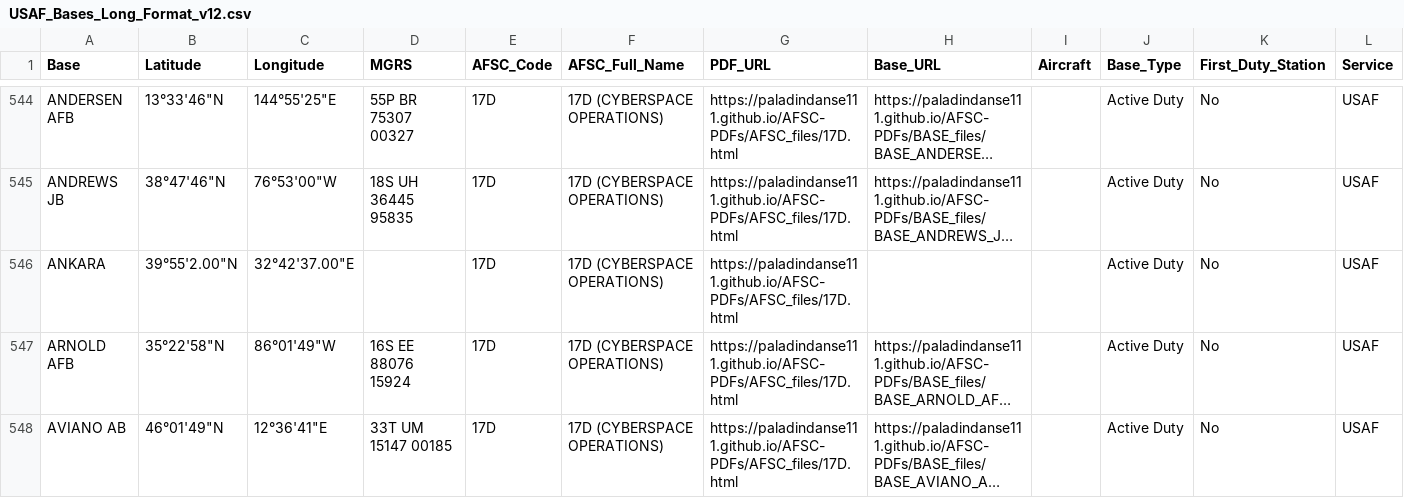
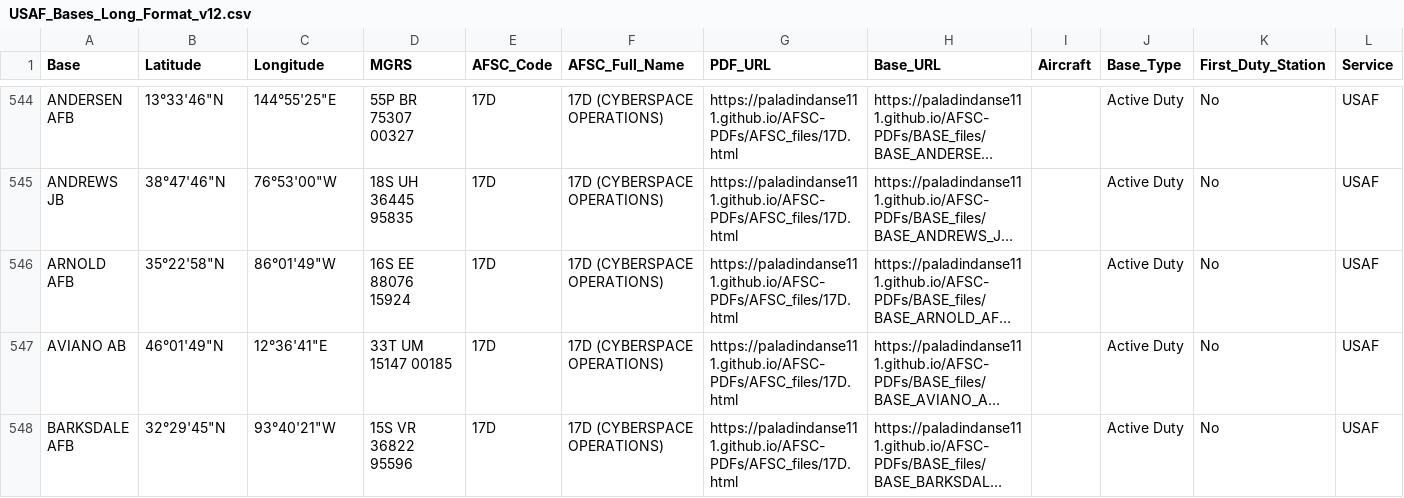
Before and after one commit to Paladindanse111/AFSC-PDFs, a CSV file: USAF_Bases_Long_Format_v12.csv, drawn as a sheet; only a part is shown, gaps mark what is left out; the shorter side is filled out with more unchanged rows; long unchanged cells end in …; rows hold the shown columns only; the diff covers the shown part only; the diff names each change by its address in the sheet, - before the commit and + after, or states it on an @@ line.

Commit message:
Add files via upload

```diff
--- a/USAF_Bases_Long_Format_v12.csv
+++ b/USAF_Bases_Long_Format_v12.csv
-row 546: ANKARA | 39°55'2.00"N | 32°42'37.00"E |  | 17D | 17D (CYBERSPACE OPERATIONS) | https://paladindanse111.github.io/AFSC-PDFs/AFSC_files/17D.html |  |  | Active Duty | No | USAF
```
Also changed, not shown: 2 removed rows and 6 edited cells elsewhere in this file.
